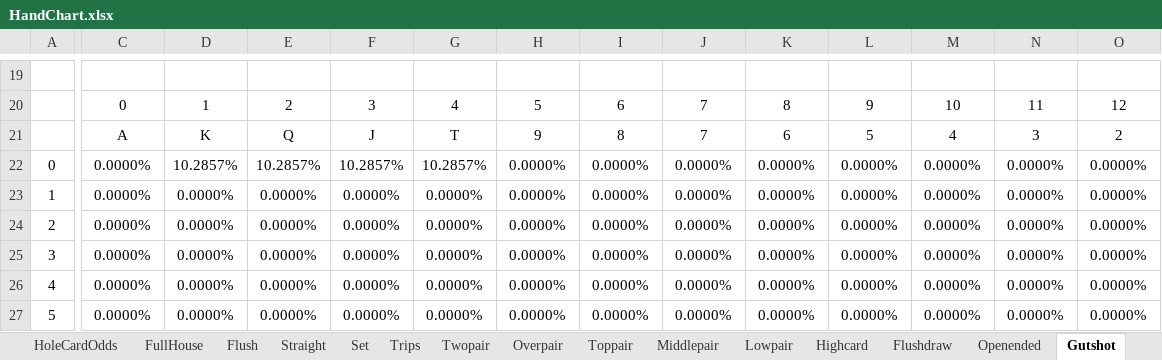
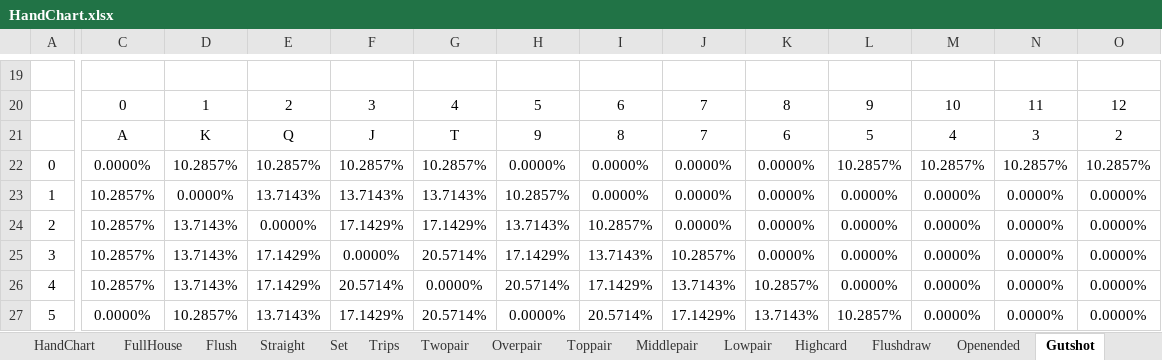
Before and after one commit to crosscount90/Holdem, an Excel workbook: HandChart.xlsx, sheet Gutshot, drawn as a sheet; only a part is shown, gaps mark what is left out; values as stored, in another font and other column widths than the file's, no borders; the diff covers the shown part only; the diff names each change by its address in the sheet, - before the commit and + after, or states it on an @@ line.

```diff
--- a/HandChart.xlsx (sheet Gutshot)
+++ b/HandChart.xlsx (sheet Gutshot)
-L22: 0.0000%
+L22: 10.2857%
-M22: 0.0000%
+M22: 10.2857%
-N22: 0.0000%
+N22: 10.2857%
-O22: 0.0000%
+O22: 10.2857%
-C23:C26: 0.0000%
+C23:C26: 10.2857%
-E23: 0.0000%
+E23: 13.7143%
-F23: 0.0000%
+F23: 13.7143%
-G23: 0.0000%
+G23: 13.7143%
-H23: 0.0000%
+H23: 10.2857%
-D24:D26: 0.0000%
+D24:D26: 13.7143%
-F24: 0.0000%
+F24: 17.1429%
-G24: 0.0000%
+G24: 17.1429%
-H24: 0.0000%
+H24: 13.7143%
-I24: 0.0000%
+I24: 10.2857%
-E25:E26: 0.0000%
+E25:E26: 17.1429%
-G25: 0.0000%
+G25: 20.5714%
-H25: 0.0000%
+H25: 17.1429%
-I25: 0.0000%
+I25: 13.7143%
-J25: 0.0000%
+J25: 10.2857%
-F26: 0.0000%
+F26: 20.5714%
-H26: 0.0000%
+H26: 20.5714%
-I26: 0.0000%
+I26: 17.1429%
-J26: 0.0000%
+J26: 13.7143%
-K26: 0.0000%
+K26: 10.2857%
-D27: 0.0000%
+D27: 10.2857%
-E27: 0.0000%
+E27: 13.7143%
-F27: 0.0000%
+F27: 17.1429%
-G27: 0.0000%
+G27: 20.5714%
-I27: 0.0000%
+I27: 20.5714%
-J27: 0.0000%
+J27: 17.1429%
-K27: 0.0000%
+K27: 13.7143%
-L27: 0.0000%
+L27: 10.2857%
```
Also changed, not shown: 12 added rows, 12 removed rows and 54 edited cells elsewhere in this sheet, sheet HoleCardOdds, sheet Gutshot_list, other sheet tabs, 17 other files.
